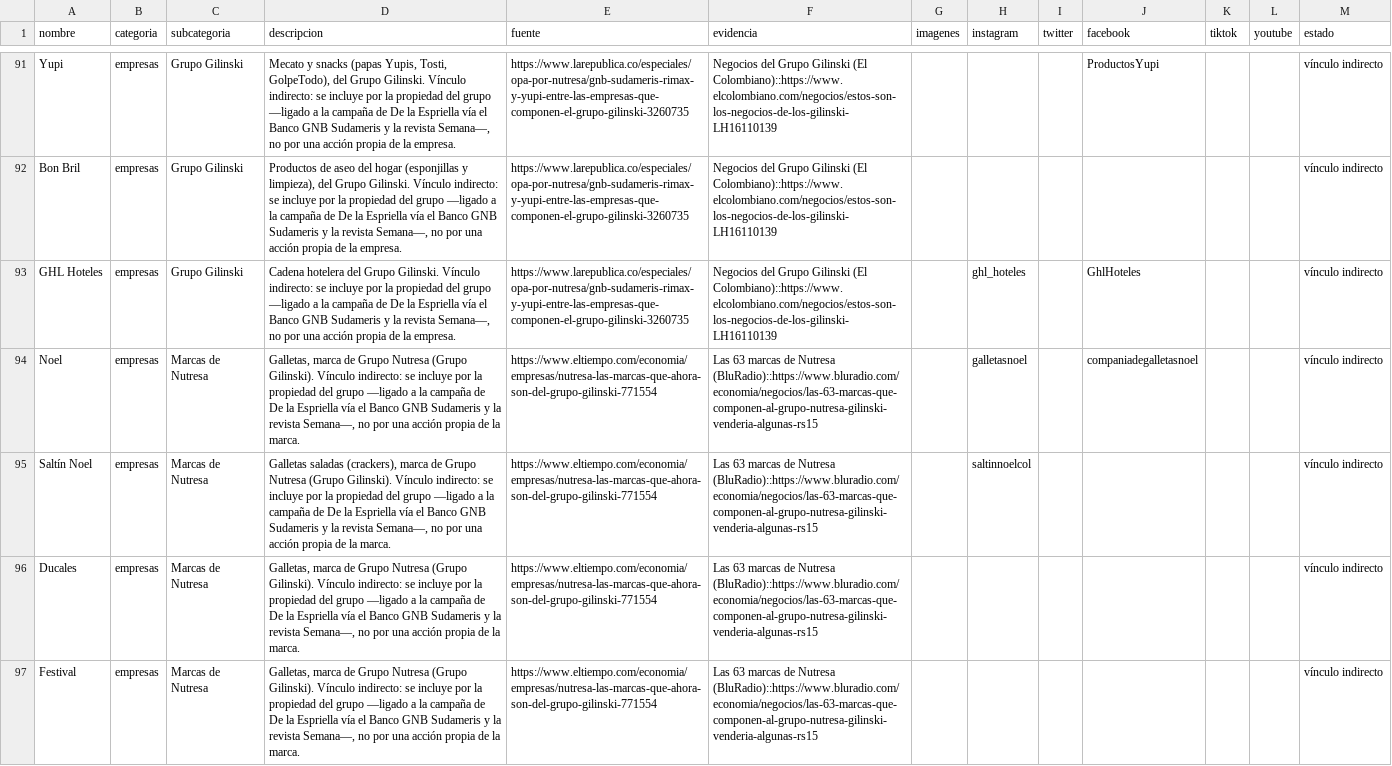
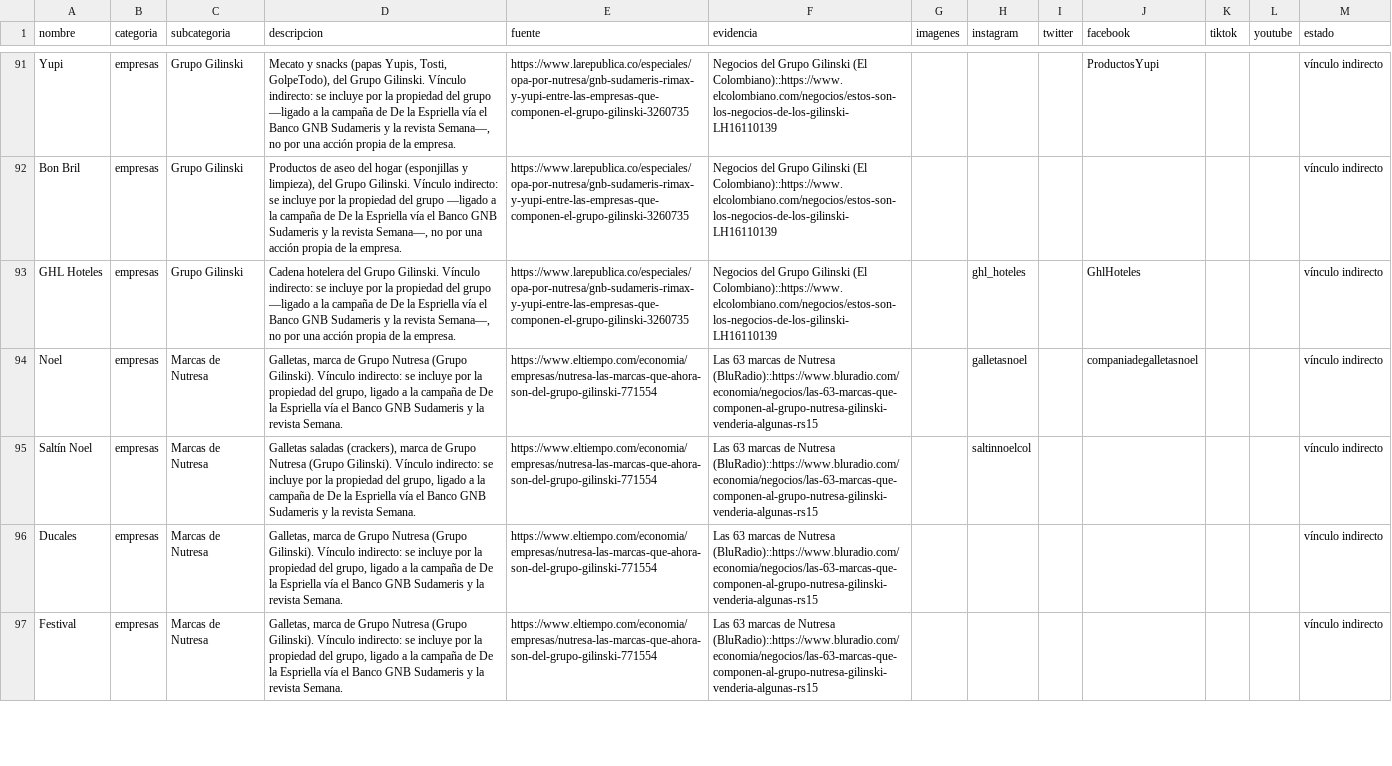
Before and after one commit to directorio-apoyos/directorio-apoyos.github.io, a CSV file: datos.csv, drawn as a sheet; only a part is shown, gaps mark what is left out; the diff covers the shown part only.

Commit message:
marcas de Nutresa: quitar la frase redundante 'no por una acción propia de la marca' de cada ficha (ya lo dice la nota del grupo); redacción más limpia

```diff
--- a/datos.csv
+++ b/datos.csv
@@ -93,5 +93,5 @@ Bon Bril,empresas,Grupo Gilinski,"Productos de aseo del hogar (esponjillas y lim
 GHL Hoteles,empresas,Grupo Gilinski,"Cadena hotelera del Grupo Gilinski. Vínculo indirecto: se incluye por la propiedad del grupo —ligado a la campaña de De la Espriella vía el Banco GNB Sudameris y la revista Semana—, no por una acción propia de la empresa.",https://www.larepublica.co/especiales/opa-por-nutresa/gnb-sudameris-rimax-y-yupi-entre-las-empresas-que-componen-el-grupo-gilinski-3260735,Negocios del Grupo Gilinski (El Colombiano)::https://www.elcolombiano.com/negocios/estos-son-los-negocios-de-los-gilinski-LH16110139,,ghl_hoteles,,GhlHoteles,,,vínculo indirecto
-Noel,empresas,Marcas de Nutresa,"Galletas, marca de Grupo Nutresa (Grupo Gilinski). Vínculo indirecto: se incluye por la propiedad del grupo —ligado a la campaña de De la Espriella vía el Banco GNB Sudameris y la revista Semana—, no por una acción propia de la marca.",https://www.eltiempo.com/economia/empresas/nutresa-las-marcas-que-ahora-son-del-grupo-gilinski-771554,Las 63 marcas de Nutresa (BluRadio)::https://www.bluradio.com/economia/negocios/las-63-marcas-que-componen-al-grupo-nutresa-gilinski-venderia-algunas-rs15,,galletasnoel,,companiadegalletasnoel,,,vínculo indirecto
-Saltín Noel,empresas,Marcas de Nutresa,"Galletas saladas (crackers), marca de Grupo Nutresa (Grupo Gilinski). Vínculo indirecto: se incluye por la propiedad del grupo —ligado a la campaña de De la Espriella vía el Banco GNB Sudameris y la revista Semana—, no por una acción propia de la marca.",https://www.eltiempo.com/economia/empresas/nutresa-las-marcas-que-ahora-son-del-grupo-gilinski-771554,Las 63 marcas de Nutresa (BluRadio)::https://www.bluradio.com/economia/negocios/las-63-marcas-que-componen-al-grupo-nutresa-gilinski-venderia-algunas-rs15,,saltinnoelcol,,,,,vínculo indirecto
-Ducales,empresas,Marcas de Nutresa,"Galletas, marca de Grupo Nutresa (Grupo Gilinski). Vínculo indirecto: se incluye por la propiedad del grupo —ligado a la campaña de De la Espriella vía el Banco GNB Sudameris y la revista Semana—, no por una acción propia de la marca.",https://www.eltiempo.com/economia/empresas/nutresa-las-marcas-que-ahora-son-del-grupo-gilinski-771554,Las 63 marcas de Nutresa (BluRadio)::https://www.bluradio.com/economia/negocios/las-63-marcas-que-componen-al-grupo-nutresa-gilinski-venderia-algunas-rs15,,,,,,,vínculo indirecto
-Festival,empresas,Marcas de Nutresa,"Galletas, marca de Grupo Nutresa (Grupo Gilinski). Vínculo indirecto: se incluye por la propiedad del grupo —ligado a la campaña de De la Espriella vía el Banco GNB Sudameris y la revista Semana—, no por una acción propia de la marca.",https://www.eltiempo.com/economia/empresas/nutresa-las-marcas-que-ahora-son-del-grupo-gilinski-771554,Las 63 marcas de Nutresa (BluRadio)::https://www.bluradio.com/economia/negocios/las-63-marcas-que-componen-al-grupo-nutresa-gilinski-venderia-algunas-rs15,,,,,,,vínculo indirecto
+Noel,empresas,Marcas de Nutresa,"Galletas, marca de Grupo Nutresa (Grupo Gilinski). Vínculo indirecto: se incluye por la propiedad del grupo, ligado a la campaña de De la Espriella vía el Banco GNB Sudameris y la revista Semana.",https://www.eltiempo.com/economia/empresas/nutresa-las-marcas-que-ahora-son-del-grupo-gilinski-771554,Las 63 marcas de Nutresa (BluRadio)::https://www.bluradio.com/economia/negocios/las-63-marcas-que-componen-al-grupo-nutresa-gilinski-venderia-algunas-rs15,,galletasnoel,,companiadegalletasnoel,,,vínculo indirecto
+Saltín Noel,empresas,Marcas de Nutresa,"Galletas saladas (crackers), marca de Grupo Nutresa (Grupo Gilinski). Vínculo indirecto: se incluye por la propiedad del grupo, ligado a la campaña de De la Espriella vía el Banco GNB Sudameris y la revista Semana.",https://www.eltiempo.com/economia/empresas/nutresa-las-marcas-que-ahora-son-del-grupo-gilinski-771554,Las 63 marcas de Nutresa (BluRadio)::https://www.bluradio.com/economia/negocios/las-63-marcas-que-componen-al-grupo-nutresa-gilinski-venderia-algunas-rs15,,saltinnoelcol,,,,,vínculo indirecto
+Ducales,empresas,Marcas de Nutresa,"Galletas, marca de Grupo Nutresa (Grupo Gilinski). Vínculo indirecto: se incluye por la propiedad del grupo, ligado a la campaña de De la Espriella vía el Banco GNB Sudameris y la revista Semana.",https://www.eltiempo.com/economia/empresas/nutresa-las-marcas-que-ahora-son-del-grupo-gilinski-771554,Las 63 marcas de Nutresa (BluRadio)::https://www.bluradio.com/economia/negocios/las-63-marcas-que-componen-al-grupo-nutresa-gilinski-venderia-algunas-rs15,,,,,,,vínculo indirecto
+Festival,empresas,Marcas de Nutresa,"Galletas, marca de Grupo Nutresa (Grupo Gilinski). Vínculo indirecto: se incluye por la propiedad del grupo, ligado a la campaña de De la Espriella vía el Banco GNB Sudameris y la revista Semana.",https://www.eltiempo.com/economia/empresas/nutresa-las-marcas-que-ahora-son-del-grupo-gilinski-771554,Las 63 marcas de Nutresa (BluRadio)::https://www.bluradio.com/economia/negocios/las-63-marcas-que-componen-al-grupo-nutresa-gilinski-venderia-algunas-rs15,,,,,,,vínculo indirecto
```
Also changed, not shown: 11 edited cells elsewhere in this file.
